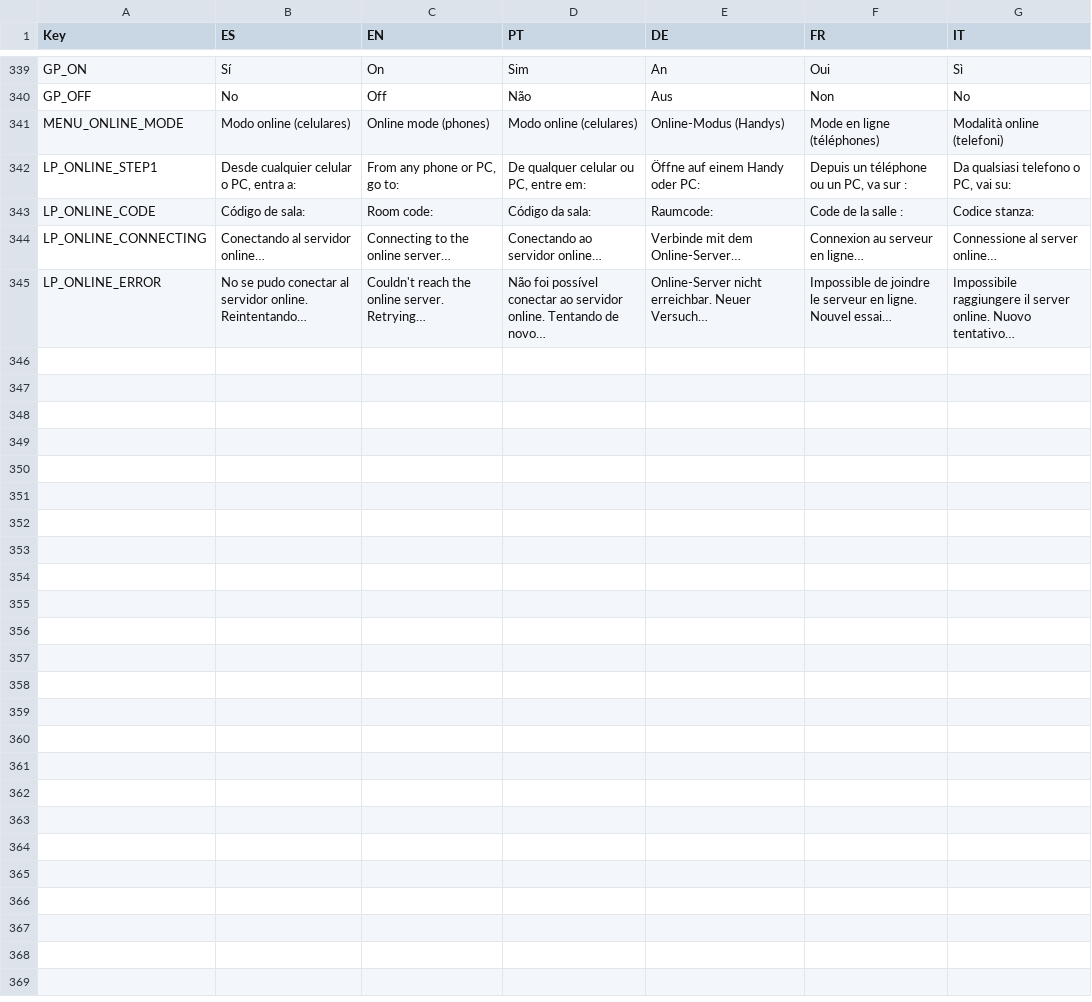
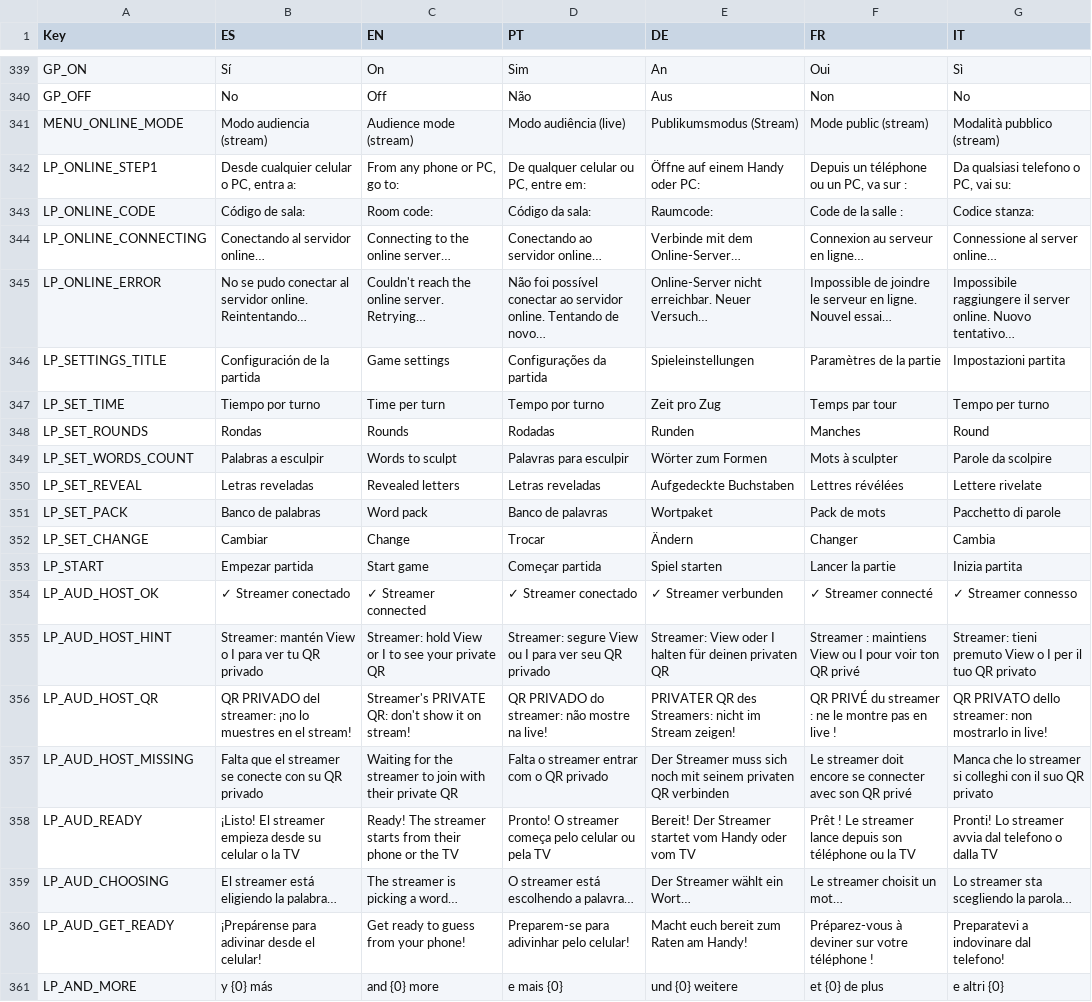
Before and after one commit to FrancoAgnic/MyPartyGame, a CSV file: Content/Localization/UITexts.csv, drawn as a sheet; only a part is shown, gaps mark what is left out.

```diff
--- a/Content/Localization/UITexts.csv
+++ b/Content/Localization/UITexts.csv
@@ -340,3 +340,3 @@ GP_ON,Sí,On,Sim,An,Oui,Sì
 GP_OFF,No,Off,Não,Aus,Non,No
-MENU_ONLINE_MODE,Modo online (celulares),Online mode (phones),Modo online (celulares),Online-Modus (Handys),Mode en ligne (téléphones),Modalità online (telefoni)
+MENU_ONLINE_MODE,Modo audiencia (stream),Audience mode (stream),Modo audiência (live),Publikumsmodus (Stream),Mode public (stream),Modalità pubblico (stream)
 LP_ONLINE_STEP1,"Desde cualquier celular o PC, entra a:","From any phone or PC, go to:","De qualquer celular ou PC, entre em:",Öffne auf einem Handy oder PC:,"Depuis un téléphone ou un PC, va sur :","Da qualsiasi telefono o PC, vai su:"
@@ -345 +345,17 @@ LP_ONLINE_CONNECTING,Conectando al servidor online…,Connecting to the online s
 LP_ONLINE_ERROR,No se pudo conectar al servidor online. Reintentando…,Couldn't reach the online server. Retrying…,Não foi possível conectar ao servidor online. Tentando de novo…,Online-Server nicht erreichbar. Neuer Versuch…,Impossible de joindre le serveur en ligne. Nouvel essai…,Impossibile raggiungere il server online. Nuovo tentativo…
+LP_SETTINGS_TITLE,Configuración de la partida,Game settings,Configurações da partida,Spieleinstellungen,Paramètres de la partie,Impostazioni partita
+LP_SET_TIME,Tiempo por turno,Time per turn,Tempo por turno,Zeit pro Zug,Temps par tour,Tempo per turno
+LP_SET_ROUNDS,Rondas,Rounds,Rodadas,Runden,Manches,Round
+LP_SET_WORDS_COUNT,Palabras a esculpir,Words to sculpt,Palavras para esculpir,Wörter zum Formen,Mots à sculpter,Parole da scolpire
+LP_SET_REVEAL,Letras reveladas,Revealed letters,Letras reveladas,Aufgedeckte Buchstaben,Lettres révélées,Lettere rivelate
+LP_SET_PACK,Banco de palabras,Word pack,Banco de palavras,Wortpaket,Pack de mots,Pacchetto di parole
+LP_SET_CHANGE,Cambiar,Change,Trocar,Ändern,Changer,Cambia
+LP_START,Empezar partida,Start game,Começar partida,Spiel starten,Lancer la partie,Inizia partita
+LP_AUD_HOST_OK,✓ Streamer conectado,✓ Streamer connected,✓ Streamer conectado,✓ Streamer verbunden,✓ Streamer connecté,✓ Streamer connesso
+LP_AUD_HOST_HINT,Streamer: mantén View o I para ver tu QR privado,Streamer: hold View or I to see your private QR,Streamer: segure View ou I para ver seu QR privado,Streamer: View oder I halten für deinen privaten QR,Streamer : maintiens View ou I pour voir ton QR privé,Streamer: tieni premuto View o I per il tuo QR privato
+LP_AUD_HOST_QR,QR PRIVADO del streamer: ¡no lo muestres en el stream!,Streamer's PRIVATE QR: don't show it on stream!,QR PRIVADO do streamer: não mostre na live!,PRIVATER QR des Streamers: nicht im Stream zeigen!,QR PRIVÉ du streamer : ne le montre pas en live !,QR PRIVATO dello streamer: non mostrarlo in live!
+LP_AUD_HOST_MISSING,Falta que el streamer se conecte con su QR privado,Waiting for the streamer to join with their private QR,Falta o streamer entrar com o QR privado,Der Streamer muss sich noch mit seinem privaten QR verbinden,Le streamer doit encore se connecter avec son QR privé,Manca che lo streamer si colleghi con il suo QR privato
+LP_AUD_READY,¡Listo! El streamer empieza desde su celular o la TV,Ready! The streamer starts from their phone or the TV,Pronto! O streamer começa pelo celular ou pela TV,Bereit! Der Streamer startet vom Handy oder vom TV,Prêt ! Le streamer lance depuis son téléphone ou la TV,Pronti! Lo streamer avvia dal telefono o dalla TV
+LP_AUD_CHOOSING,El streamer está eligiendo la palabra…,The streamer is picking a word…,O streamer está escolhendo a palavra…,Der Streamer wählt ein Wort…,Le streamer choisit un mot…,Lo streamer sta scegliendo la parola…
+LP_AUD_GET_READY,¡Prepárense para adivinar desde el celular!,Get ready to guess from your phone!,Preparem-se para adivinhar pelo celular!,Macht euch bereit zum Raten am Handy!,Préparez-vous à deviner sur votre téléphone !,Preparatevi a indovinare dal telefono!
+LP_AND_MORE,y {0} más,and {0} more,e mais {0},und {0} weitere,et {0} de plus,e altri {0}
```
Also changed, not shown: 13 other files.
